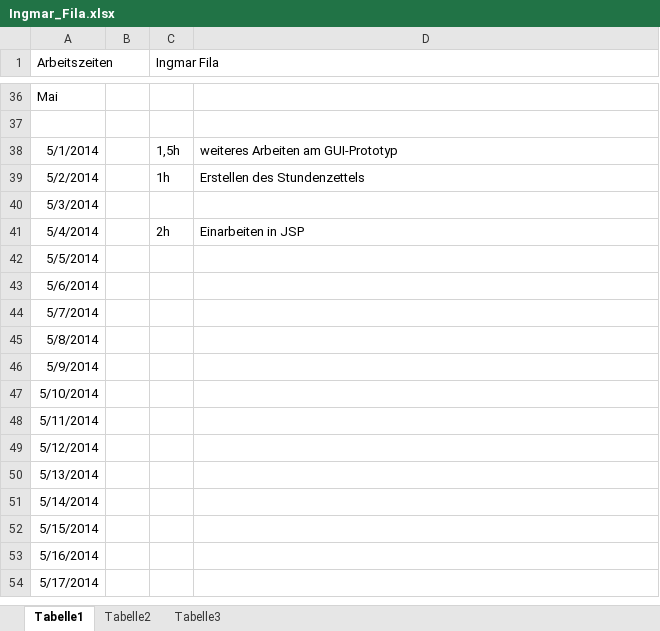
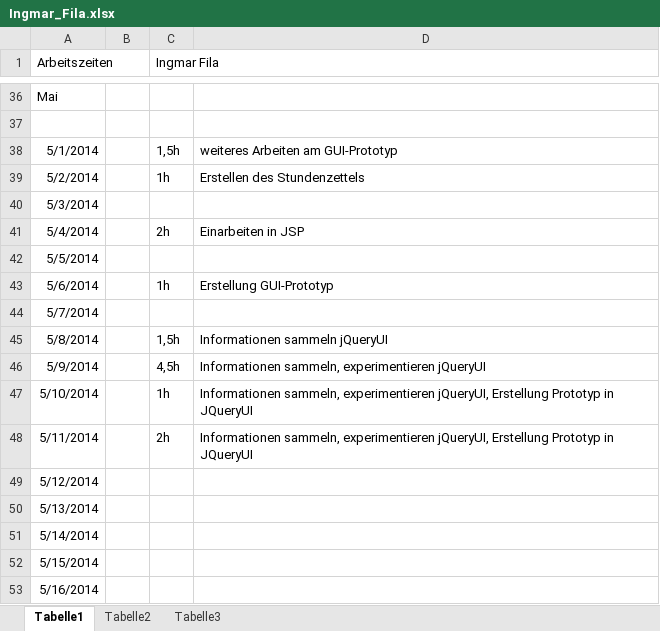
Before and after one commit to VvMA/AIDV, an Excel workbook: Dokumente/Arbeitszeiten/Ingmar_Fila.xlsx, sheet Tabelle1, drawn as a sheet; only a part is shown, gaps mark what is left out; the shorter side is filled out with more unchanged rows; values as stored, in another font and other column widths than the file's, no borders; the diff names each change by its address in the sheet, - before the commit and + after, or states it on an @@ line.

Commit message:
Vortrag, Arbeitszeiten IF

```diff
--- a/Dokumente/Arbeitszeiten/Ingmar_Fila.xlsx (sheet Tabelle1)
+++ b/Dokumente/Arbeitszeiten/Ingmar_Fila.xlsx (sheet Tabelle1)
-C43 (Ingmar Fila): (empty)
+C43 (Ingmar Fila): 1h
-D43: (empty)
+D43: Erstellung GUI-Prototyp
-C45 (Ingmar Fila): (empty)
+C45 (Ingmar Fila): 1,5h
-D45: (empty)
+D45: Informationen sammeln jQueryUI
-C46 (Ingmar Fila): (empty)
+C46 (Ingmar Fila): 4,5h
-D46: (empty)
+D46: Informationen sammeln, experimentieren jQueryUI
-C47 (Ingmar Fila): (empty)
+C47 (Ingmar Fila): 1h
-D47:D48: (empty)
+D47:D48: Informationen sammeln, experimentieren jQueryUI, Erstellung Prototyp in JQueryUI
-C48 (Ingmar Fila): (empty)
+C48 (Ingmar Fila): 2h
```
Also changed, not shown: 1 other file.
